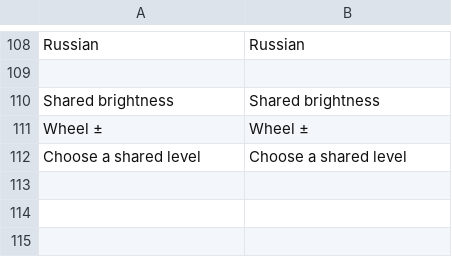
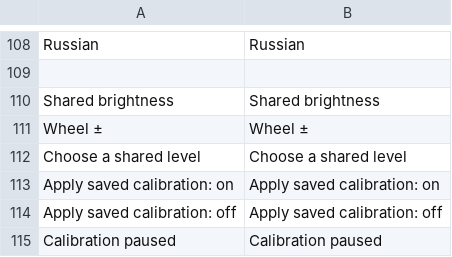
Before and after one commit to 998ab/WindowsBrightnessTray, a TSV file: locales/en.tsv, drawn as a sheet; only a part is shown, gaps mark what is left out.

```diff
--- a/locales/en.tsv
+++ b/locales/en.tsv
@@ -112 +112,4 @@ Wheel ±	Wheel ±
 Choose a shared level	Choose a shared level
+Apply saved calibration: on	Apply saved calibration: on
+Apply saved calibration: off	Apply saved calibration: off
+Calibration paused	Calibration paused
```
Also changed, not shown: locales/ru.tsv, 15 other files.
